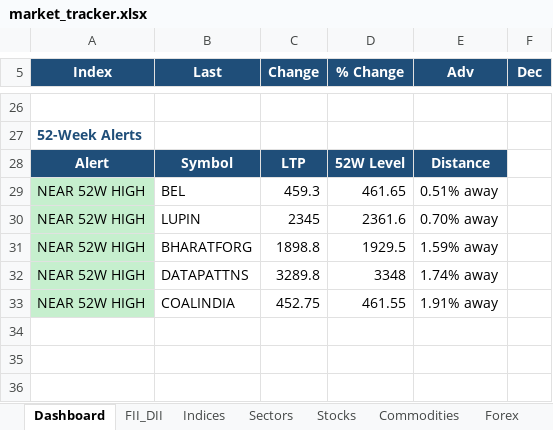
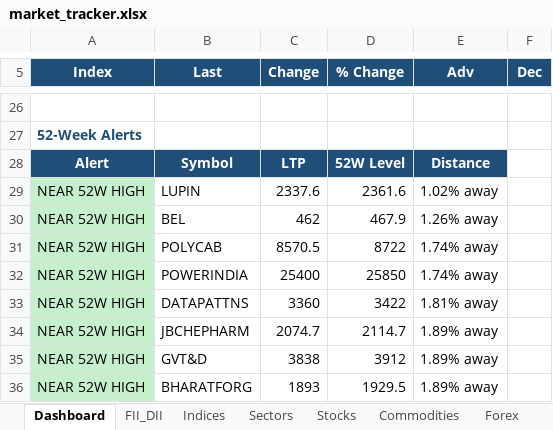
Before and after one commit to SudhirRaut-QA/indian-market-tracker, an Excel workbook: data/excel/market_tracker.xlsx, sheet Dashboard, drawn as a sheet; only a part is shown, gaps mark what is left out; values as stored, in another font and other column widths than the file's, no borders; removed rows and columns are numbered as before the commit, all else as after; the diff covers the shown part only; the diff names each change by its address in the sheet, - before the commit and + after, or states it on an @@ line.

```diff
--- a/data/excel/market_tracker.xlsx (sheet Dashboard)
+++ b/data/excel/market_tracker.xlsx (sheet Dashboard)
-row 29: NEAR 52W HIGH | BEL | 459.3 | 461.65 | 0.51% away
-C29 (Change): 2345
+C29 (Change): 2337.6
-E29 (Adv): 0.70% away
+E29 (Adv): 1.02% away
+row 30: NEAR 52W HIGH | BEL | 462 | 467.9 | 1.26% away
+row 31: NEAR 52W HIGH | POLYCAB | 8570.5 | 8722 | 1.74% away
+row 32: NEAR 52W HIGH | POWERINDIA | 25400 | 25850 | 1.74% away
+row 33: NEAR 52W HIGH | DATAPATTNS | 3360 | 3422 | 1.81% away
+row 34: NEAR 52W HIGH | JBCHEPHARM | 2074.7 | 2114.7 | 1.89% away
+row 35: NEAR 52W HIGH | GVT&D | 3838 | 3912 | 1.89% away
-C36 (Change): 1898.8
+C36 (Change): 1893
-E36 (Adv): 1.59% away
+E36 (Adv): 1.89% away
-row 32: NEAR 52W HIGH | DATAPATTNS | 3289.8 | 3348 | 1.74% away
-row 33: NEAR 52W HIGH | COALINDIA | 452.75 | 461.55 | 1.91% away
```
Also changed, not shown: 4 added rows, 4 removed rows and 19 edited cells elsewhere in this sheet, sheet Stocks, sheet Indices, sheet Sectors, sheet Alerts_52W, sheet Commodities, sheet Forex, 1 other file.
